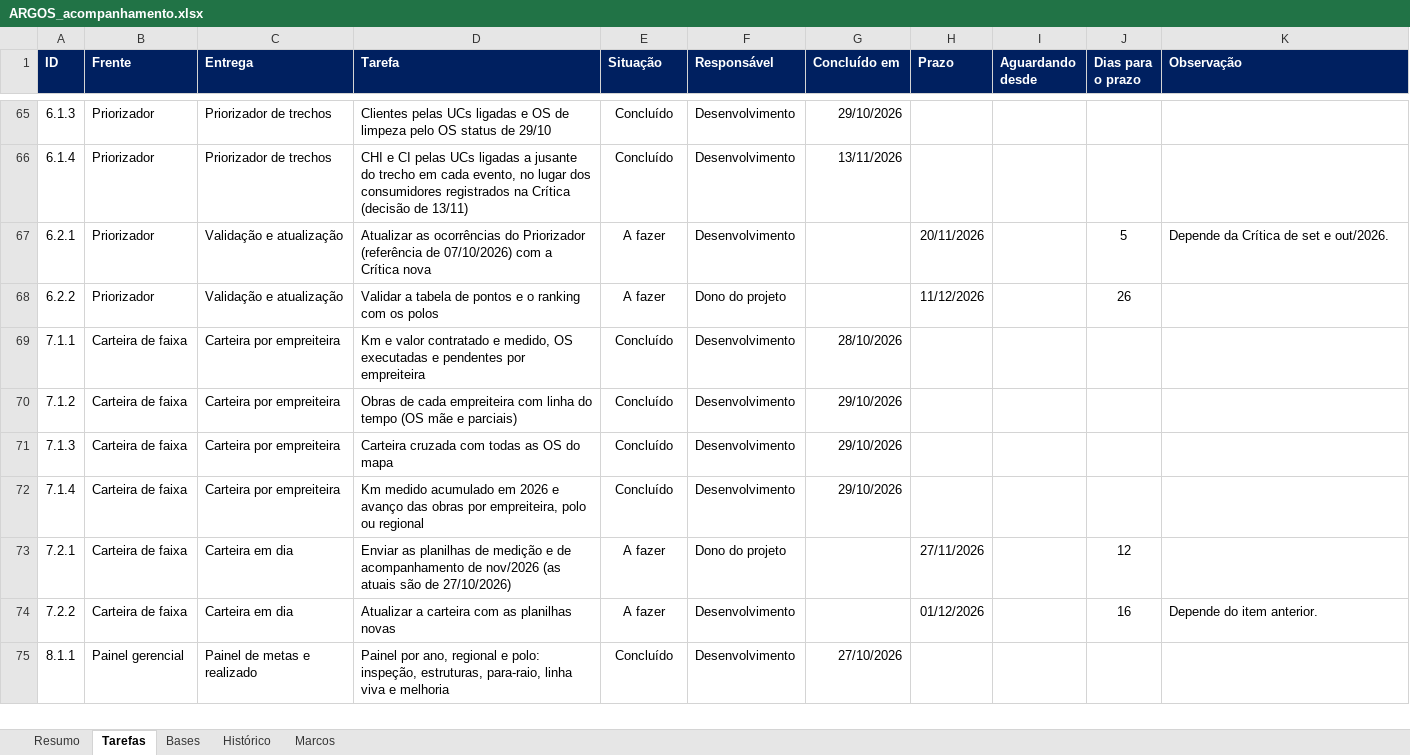
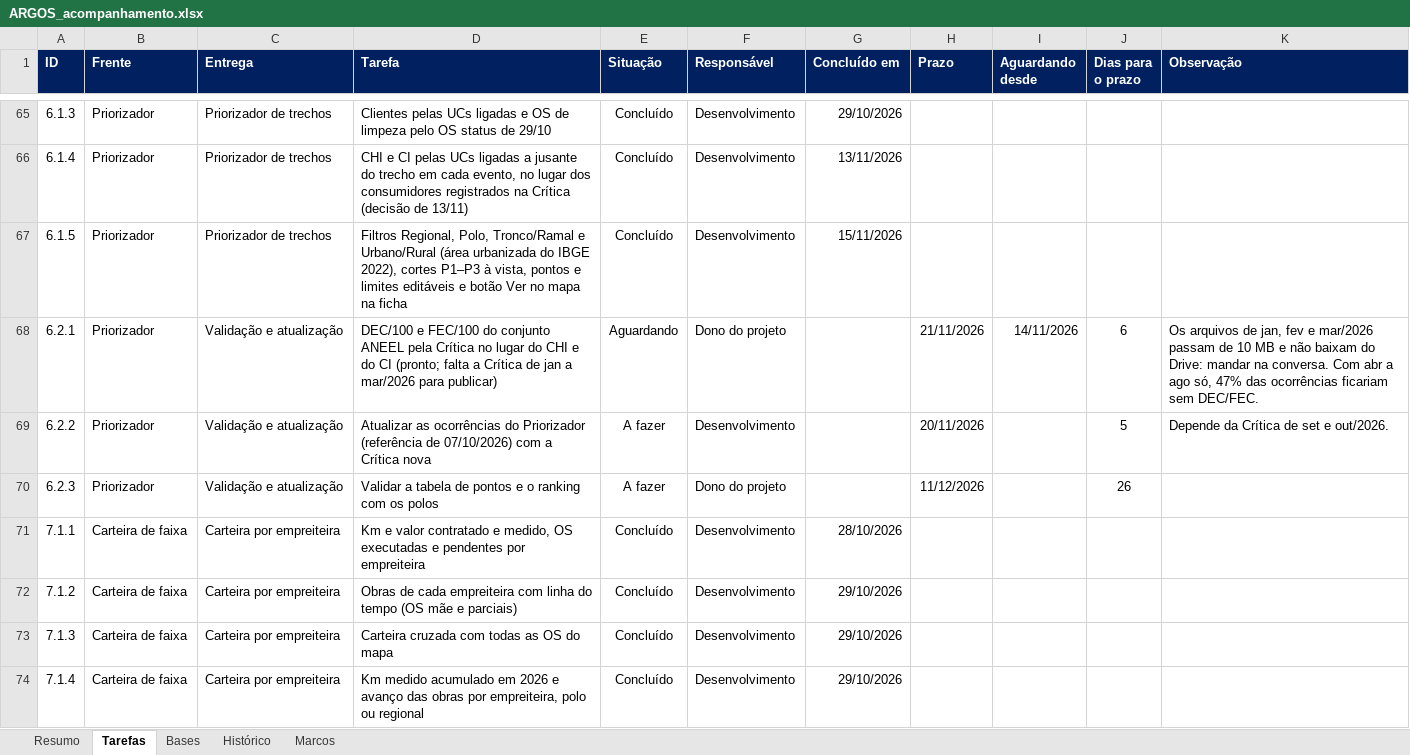
Before and after one commit to LGRSV/vera-vegeta-o-back, an Excel workbook: teste/escopo/ARGOS_acompanhamento.xlsx, sheet Tarefas, drawn as a sheet; only a part is shown, gaps mark what is left out; the shorter side is filled out with more unchanged rows; values as stored, in another font and other column widths than the file's, no borders; conditional formats not drawn; addresses are those after the commit; the diff names each change by its address in the sheet, - before the commit and + after, or states it on an @@ line.

```diff
--- a/teste/escopo/ARGOS_acompanhamento.xlsx (sheet Tarefas)
+++ b/teste/escopo/ARGOS_acompanhamento.xlsx (sheet Tarefas)
+row 67: 6.1.5 | Priorizador | Priorizador de trechos | Filtros Regional, Polo, Tronco/Ramal e Urbano/Rural (área urbanizada do IBGE 2022), cortes P1–P3 à vista, pontos e limites editáveis e botão Ver no mapa na ficha | Concluído | Desenvolvimento | 15/11/2026
+row 68: 6.2.1 | Priorizador | Validação e atualização | DEC/100 e FEC/100 do conjunto ANEEL pela Crítica no lugar do CHI e do CI (pronto; falta a Crítica de jan a mar/2026 para publicar) | Aguardando | Dono do projeto |  | 21/11/2026 | 14/11/2026 | 6 | Os arquivos de jan, fev e mar/2026 passam de 10 MB e não baixam do Drive: mandar na conversa. Com abr a ago só, 47% das ocorrências ficariam sem DEC/FEC.
-A69 (ID): 6.2.1
+A69 (ID): 6.2.2
-A70 (ID): 6.2.2
+A70 (ID): 6.2.3
```
Also changed, not shown: sheet Resumo, sheet Histórico, formulas that keep their value, 7 other files.
